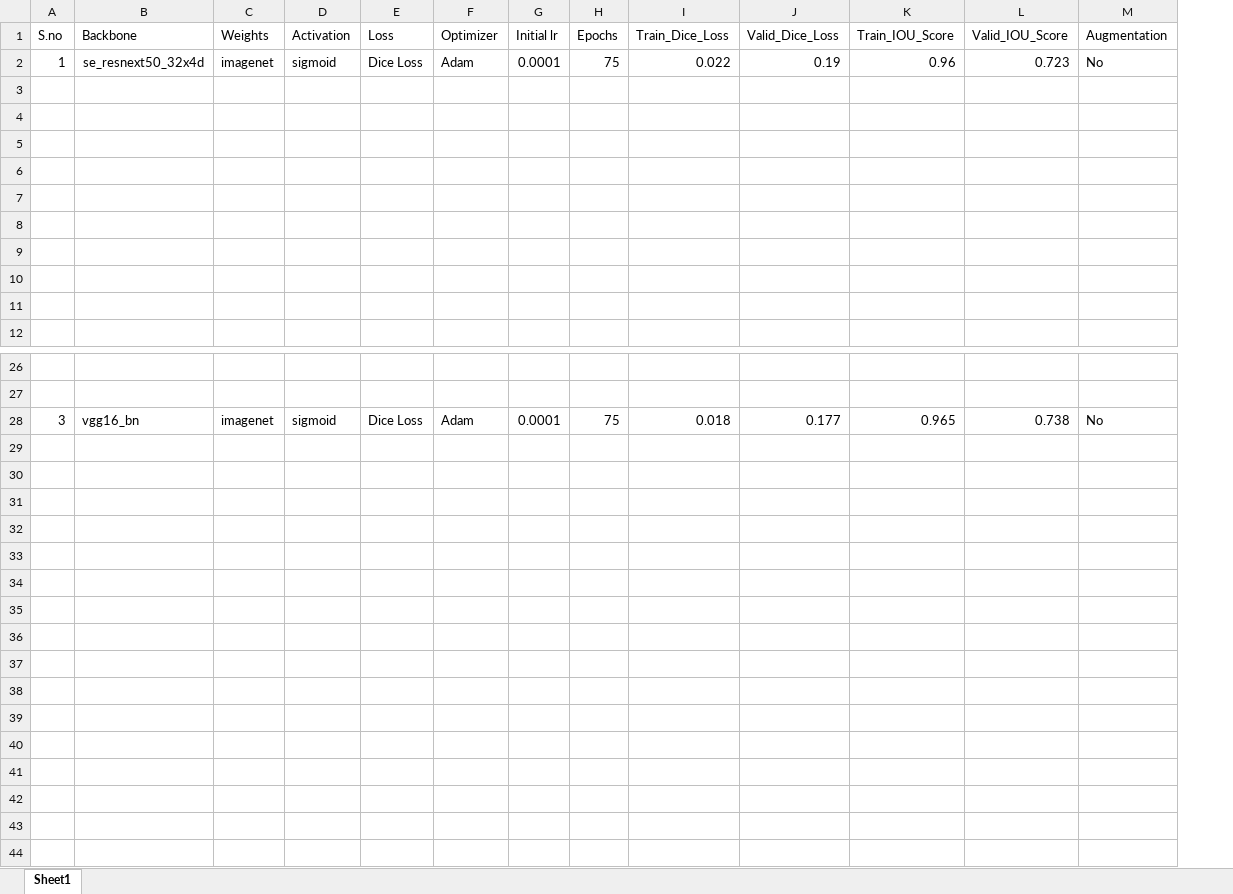
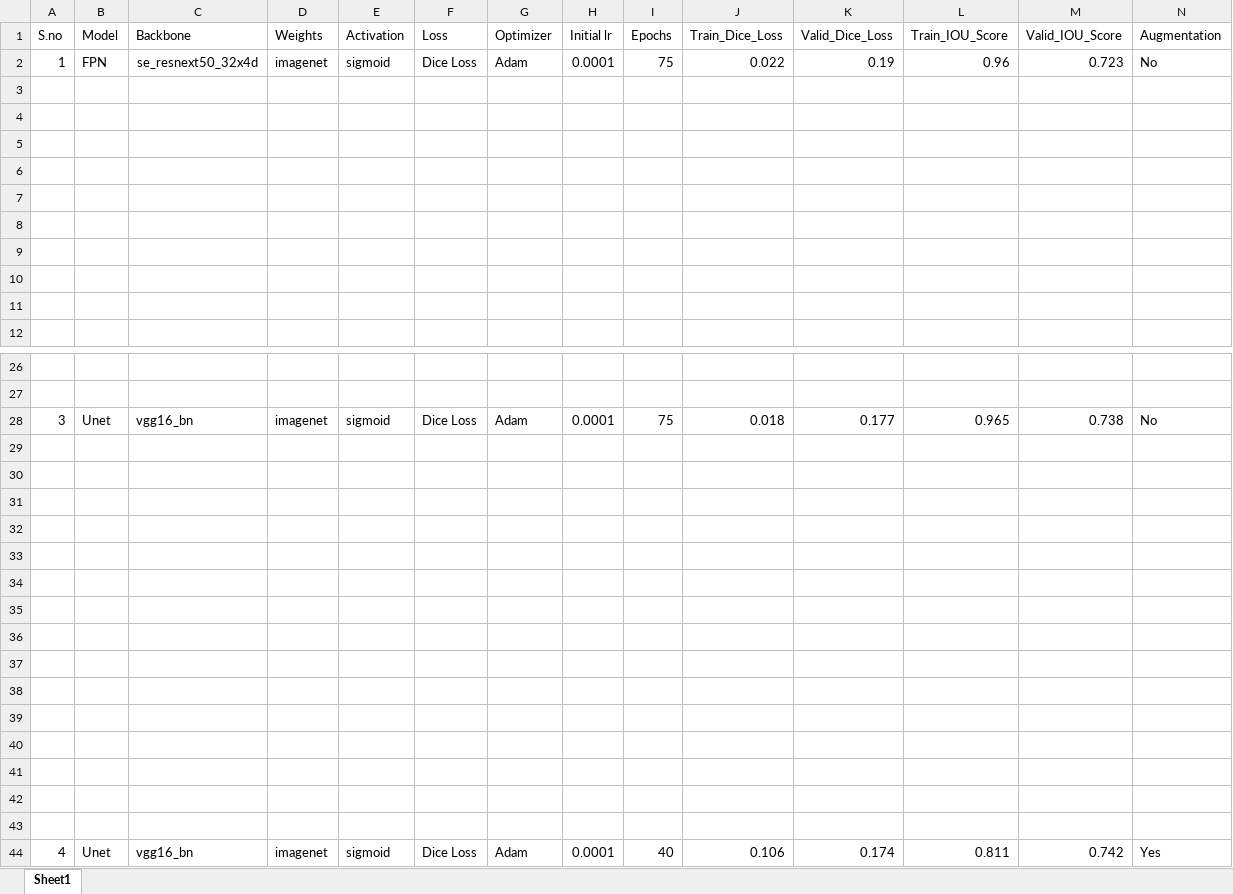
Before and after one commit to Rachinder3/MRI-Tumor-Explorer, an Excel workbook: Experiments/Experiments.xlsx, sheet Sheet1, drawn as a sheet; only a part is shown, gaps mark what is left out; values as stored, in another font and other column widths than the file's, no borders; charts and pictures not drawn; the diff names each change by its address in the sheet, - before the commit and + after, or states it on an @@ line.

Commit message:
unet vgg16 bn augmentation experiment done

```diff
--- a/Experiments/Experiments.xlsx (sheet Sheet1)
+++ b/Experiments/Experiments.xlsx (sheet Sheet1)
+column B (Model), row 2: FPN; row 28: Unet
+row 29: (empty)
+row 30: (empty)
+row 31: (empty)
+row 32: (empty)
+row 33: (empty)
+row 34: (empty)
+row 35: (empty)
+row 36: (empty)
+row 37: (empty)
+row 38: (empty)
+row 39: (empty)
+row 40: (empty)
+row 41: (empty)
+row 42: (empty)
+row 43: (empty)
+row 44: 4 | Unet | vgg16_bn | imagenet | sigmoid | Dice Loss | Adam | 0.0001 | 40 | 0.106 | 0.174 | 0.811 | 0.742 | Yes
```
Also changed, not shown: charts or pictures, 2 other files.
